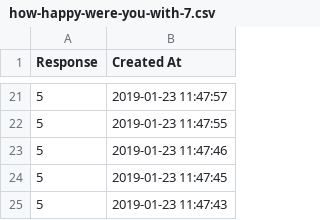
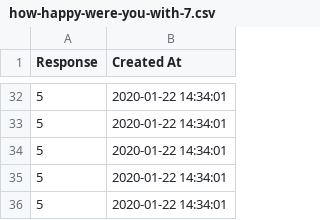
Before and after one commit to psych252/psych252slides, a CSV file: 07_simulation1/07_feedback/how-happy-were-you-with-7.csv, drawn as a sheet; only a part is shown, gaps mark what is left out; the diff covers the shown part only.

```diff
--- a/07_simulation1/07_feedback/how-happy-were-you-with-7.csv
+++ b/07_simulation1/07_feedback/how-happy-were-you-with-7.csv
@@ -21,5 +32,5 @@ Response,Created At
-5,2019-01-23 11:47:57
-5,2019-01-23 11:47:55
-5,2019-01-23 11:47:46
-5,2019-01-23 11:47:45
-5,2019-01-23 11:47:43
+5,2020-01-22 14:34:01
+5,2020-01-22 14:34:01
+5,2020-01-22 14:34:01
+5,2020-01-22 14:34:01
+5,2020-01-22 14:34:01
```
Also changed, not shown: 11 added rows and 19 edited cells elsewhere in this file, 07_simulation1/07_feedback/how-was-the-pace-of-7.csv, 07_simulation1/07_feedback/what-did-you-like-about-7.csv, 16 other files.
